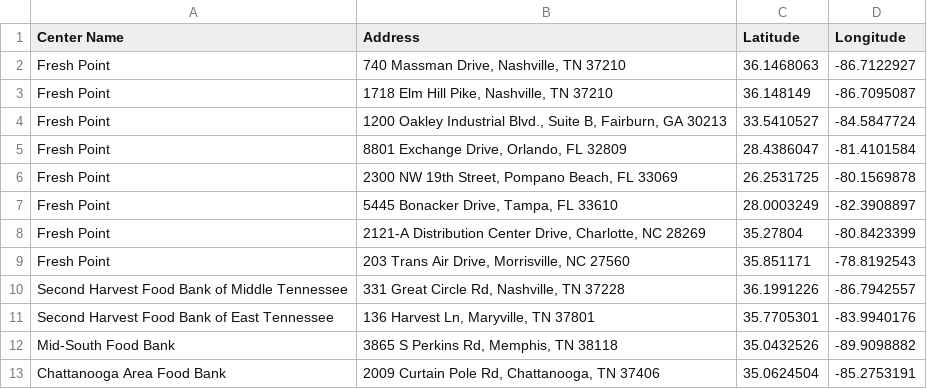
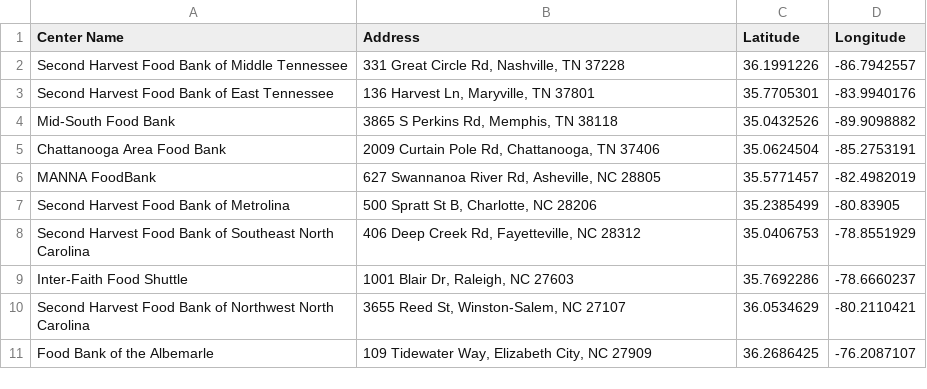
Before and after one commit to tcharlton21/OneGenMapPython, a CSV file: distcenters.csv, drawn as a sheet; only a part is shown; the shorter side is filled out with more unchanged rows; the diff names each change by its address in the sheet, - before the commit and + after, or states it on an @@ line.

Commit message:
Add files via upload

```diff
--- a/distcenters.csv
+++ b/distcenters.csv
-row 2: Fresh Point | 740 Massman Drive, Nashville, TN 37210 | 36.1468063 | -86.7122927
-row 3: Fresh Point | 1718 Elm Hill Pike, Nashville, TN 37210 | 36.148149 | -86.7095087
-row 4: Fresh Point | 1200 Oakley Industrial Blvd., Suite B, Fairburn, GA 30213 | 33.5410527 | -84.5847724
-row 5: Fresh Point | 8801 Exchange Drive, Orlando, FL 32809 | 28.4386047 | -81.4101584
-row 6: Fresh Point | 2300 NW 19th Street, Pompano Beach, FL 33069 | 26.2531725 | -80.1569878
-row 7: Fresh Point | 5445 Bonacker Drive, Tampa, FL 33610 | 28.0003249 | -82.3908897
-row 8: Fresh Point | 2121-A Distribution Center Drive, Charlotte, NC 28269 | 35.27804 | -80.8423399
-row 9: Fresh Point | 203 Trans Air Drive, Morrisville, NC 27560 | 35.851171 | -78.8192543
```
